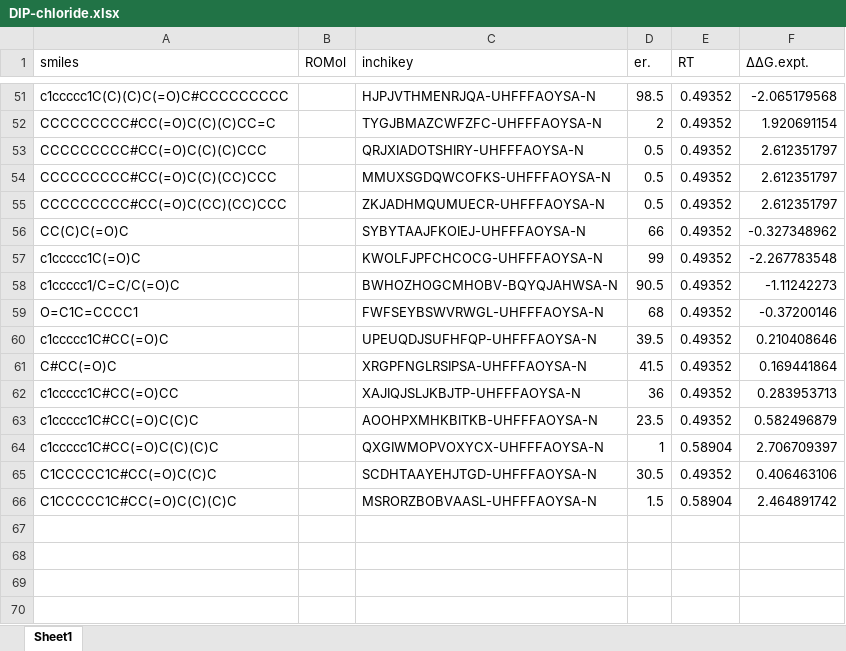
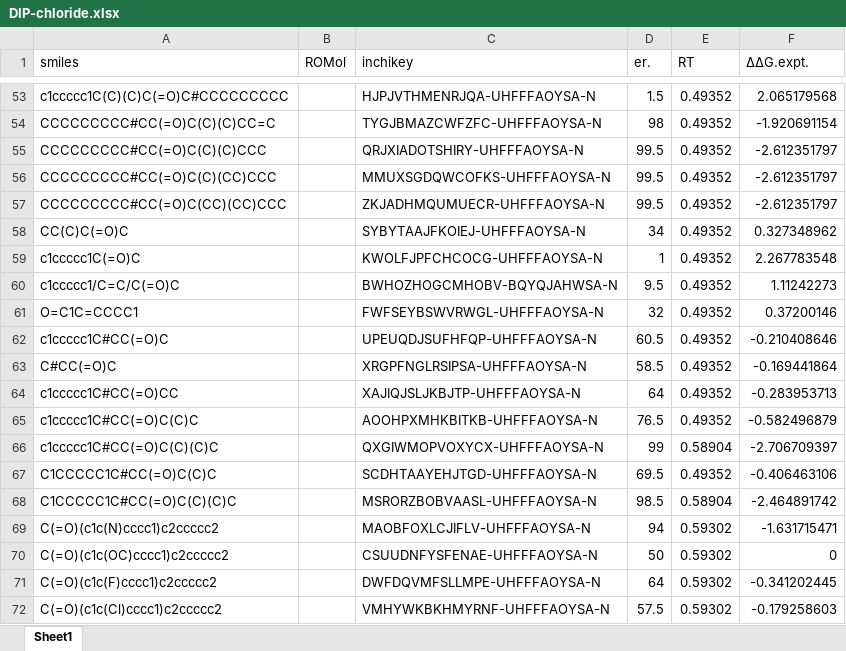
Before and after one commit to poclab-web/eCoMFA, an Excel workbook: arranged_dataset/DIP-chloride.xlsx, sheet Sheet1, drawn as a sheet; only a part is shown, gaps mark what is left out; values as stored, in another font and other column widths than the file's, no borders; charts and pictures not drawn; addresses are those after the commit; the diff covers the shown part only; the diff names each change by its address in the sheet, - before the commit and + after, or states it on an @@ line.

```diff
--- a/arranged_dataset/DIP-chloride.xlsx (sheet Sheet1)
+++ b/arranged_dataset/DIP-chloride.xlsx (sheet Sheet1)
-D53 (er.): 98.5
+D53 (er.): 1.5
-F53 (ΔΔG.expt.): -2.065179568
+F53 (ΔΔG.expt.): 2.065179568
-D54 (er.): 2
+D54 (er.): 98
-F54 (ΔΔG.expt.): 1.920691154
+F54 (ΔΔG.expt.): -1.920691154
-D55:D57 (er.): 0.5
+D55:D57 (er.): 99.5
-F55:F57 (ΔΔG.expt.): 2.612351797
+F55:F57 (ΔΔG.expt.): -2.612351797
-D58 (er.): 66
+D58 (er.): 34
-F58 (ΔΔG.expt.): -0.327348962
+F58 (ΔΔG.expt.): 0.327348962
-D59 (er.): 99
+D59 (er.): 1
-F59 (ΔΔG.expt.): -2.267783548
+F59 (ΔΔG.expt.): 2.267783548
-D60 (er.): 90.5
+D60 (er.): 9.5
-F60 (ΔΔG.expt.): -1.11242273
+F60 (ΔΔG.expt.): 1.11242273
-D61 (er.): 68
+D61 (er.): 32
-F61 (ΔΔG.expt.): -0.37200146
+F61 (ΔΔG.expt.): 0.37200146
-D62 (er.): 39.5
+D62 (er.): 60.5
-F62 (ΔΔG.expt.): 0.210408646
+F62 (ΔΔG.expt.): -0.210408646
-D63 (er.): 41.5
+D63 (er.): 58.5
-F63 (ΔΔG.expt.): 0.169441864
+F63 (ΔΔG.expt.): -0.169441864
-D64 (er.): 36
+D64 (er.): 64
-F64 (ΔΔG.expt.): 0.283953713
+F64 (ΔΔG.expt.): -0.283953713
-D65 (er.): 23.5
+D65 (er.): 76.5
-F65 (ΔΔG.expt.): 0.582496879
+F65 (ΔΔG.expt.): -0.582496879
-D66 (er.): 1
+D66 (er.): 99
-F66 (ΔΔG.expt.): 2.706709397
+F66 (ΔΔG.expt.): -2.706709397
-D67 (er.): 30.5
+D67 (er.): 69.5
-F67 (ΔΔG.expt.): 0.406463106
+F67 (ΔΔG.expt.): -0.406463106
-D68 (er.): 1.5
+D68 (er.): 98.5
-F68 (ΔΔG.expt.): 2.464891742
+F68 (ΔΔG.expt.): -2.464891742
+row 69: C(=O)(c1c(N)cccc1)c2ccccc2 |  | MAOBFOXLCJIFLV-UHFFFAOYSA-N | 94 | 0.59302 | -1.631715471
+row 70: C(=O)(c1c(OC)cccc1)c2ccccc2 |  | CSUUDNFYSFENAE-UHFFFAOYSA-N | 50 | 0.59302 | 0
+row 71: C(=O)(c1c(F)cccc1)c2ccccc2 |  | DWFDQVMFSLLMPE-UHFFFAOYSA-N | 64 | 0.59302 | -0.341202445
+row 72: C(=O)(c1c(Cl)cccc1)c2ccccc2 |  | VMHYWKBKHMYRNF-UHFFFAOYSA-N | 57.5 | 0.59302 | -0.179258603
```
Also changed, not shown: 13 added rows and 98 edited cells elsewhere in this sheet, charts or pictures, arranged_dataset/RuSS.xlsx, arranged_dataset/cbs.xlsx, 1 other file.
